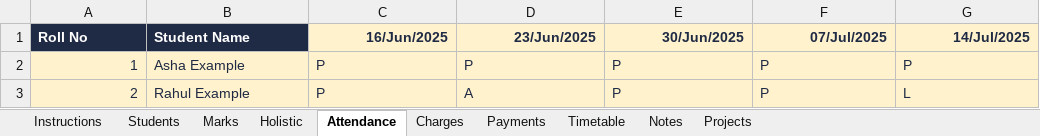
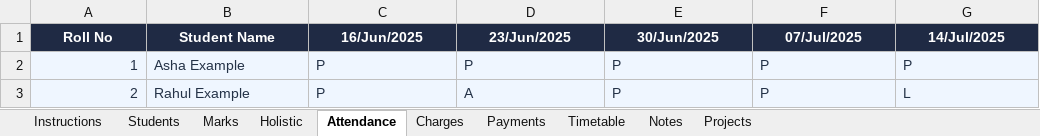
Before and after one commit to hedaprateek/report-generator, an Excel workbook: assets/templates/master/TESA_Master_Primary.xlsx, sheet Attendance, drawn as a sheet; values as stored, in another font and other column widths than the file's, no borders; conditional formats not drawn; the diff names each change by its address in the sheet, - before the commit and + after, or states it on an @@ line.

Commit message:
Style Excel templates with test blocks and selectable colour palettes

```diff
--- a/assets/templates/master/TESA_Master_Primary.xlsx (sheet Attendance)
+++ b/assets/templates/master/TESA_Master_Primary.xlsx (sheet Attendance)
-A1:B1 alignment: left
+A1:B1 alignment: center
@@ C1:G1 fill: #FFF2CC → #1F2A44, text colour: #1F2A44 → #FFFFFF, alignment: right → center @@
-A2:G3 fill: #FFF2CC
+A2:G3 fill: #EFF6FF
```
Also changed, not shown: sheet Holistic, sheet Marks, sheet Students, sheet Timetable, sheet Payments, sheet Notes, 3 more sheets, assets/templates/master/TESA_Master_College.xlsx, assets/templates/master/TESA_Master_Junior_College.xlsx, 41 other files.
